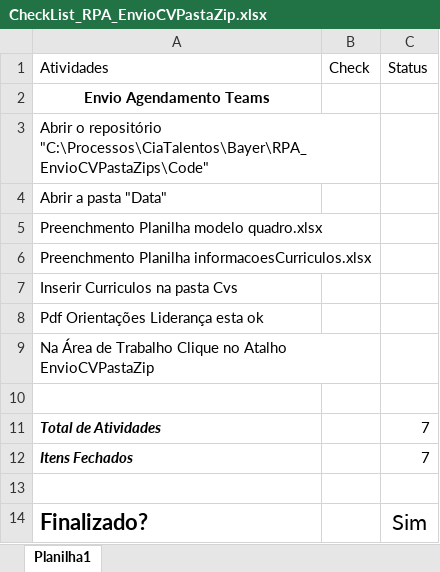
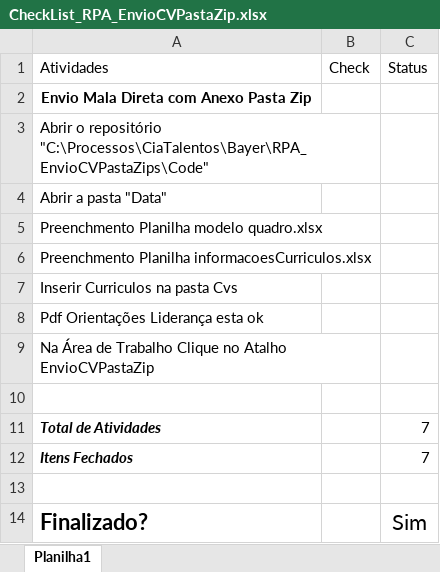
Before and after one commit to Guilhermegamacia/Processos, an Excel workbook: Bayer/RPA_EnvioCVPastaZip/Execucao/Check List/CheckList_RPA_EnvioCVPastaZip.xlsx, sheet Planilha1, drawn as a sheet; values as stored, in another font and other column widths than the file's, no borders; charts and pictures and conditional formats and table styles not drawn; the diff names each change by its address in the sheet, - before the commit and + after, or states it on an @@ line.

Commit message:
Repositório Bayer
Alteração no nome da Planilha

```diff
--- a/Bayer/RPA_EnvioCVPastaZip/Execucao/Check List/CheckList_RPA_EnvioCVPastaZip.xlsx (sheet Planilha1)
+++ b/Bayer/RPA_EnvioCVPastaZip/Execucao/Check List/CheckList_RPA_EnvioCVPastaZip.xlsx (sheet Planilha1)
-A2: Envio Agendamento Teams
+A2: Envio Mala Direta com Anexo Pasta Zip
```
